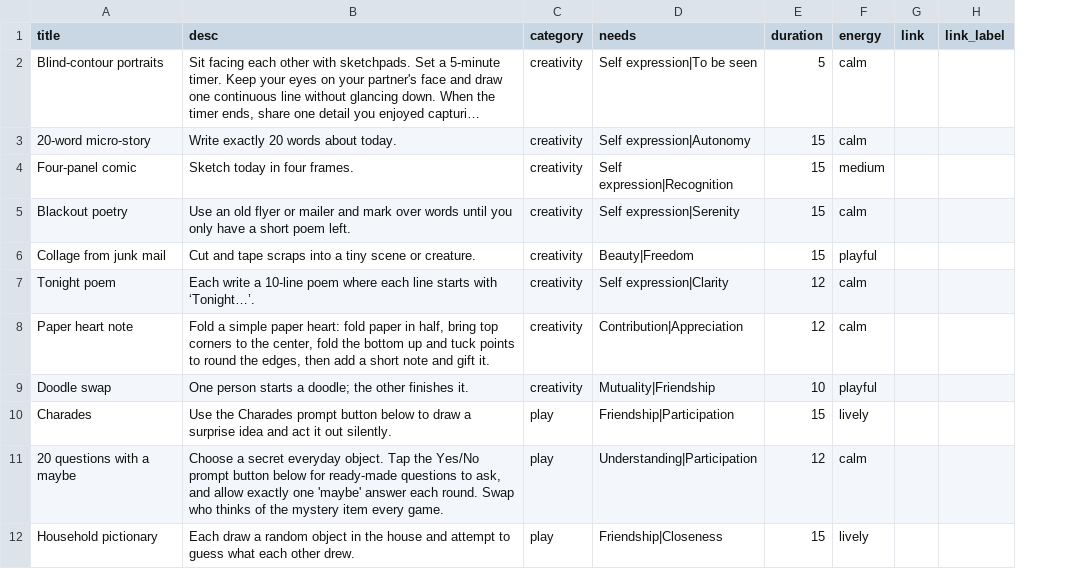
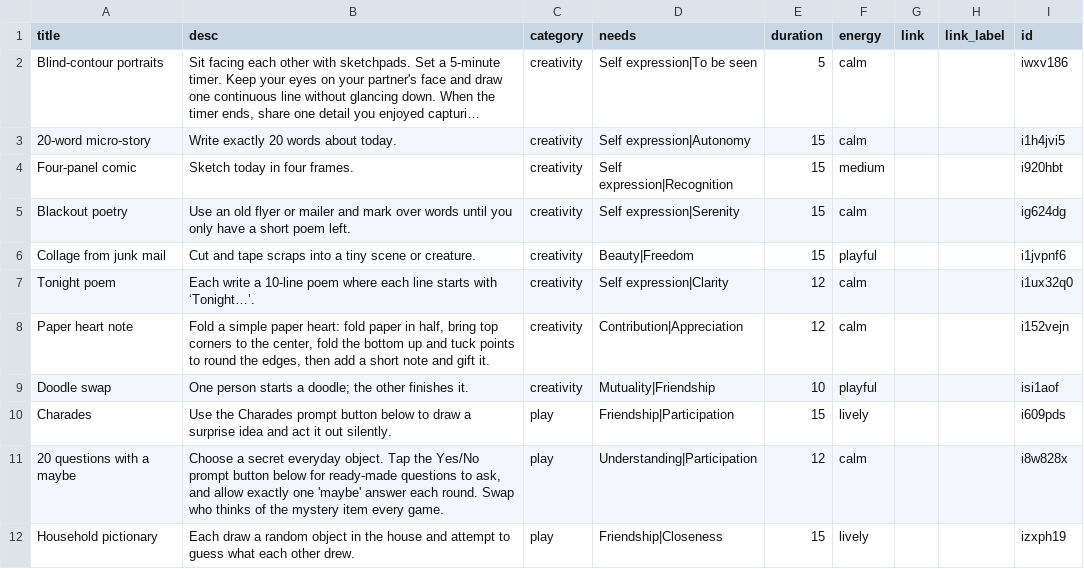
Before and after one commit to natanai/15funs, a CSV file: data/ideas.csv, drawn as a sheet; only a part is shown; long unchanged cells end in …; the diff names each change by its address in the sheet, - before the commit and + after, or states it on an @@ line.

Commit message:
Preserve legacy activity history IDs before comprehensive copy audit

```diff
--- a/data/ideas.csv
+++ b/data/ideas.csv
+column I (id), rows 2-12: iwxv186 | i1h4jvi5 | i920hbt | ig624dg | i1jvpnf6 | i1ux32q0 | i152vejn | isi1aof | i609pds | i8w828x | izxph19
```
